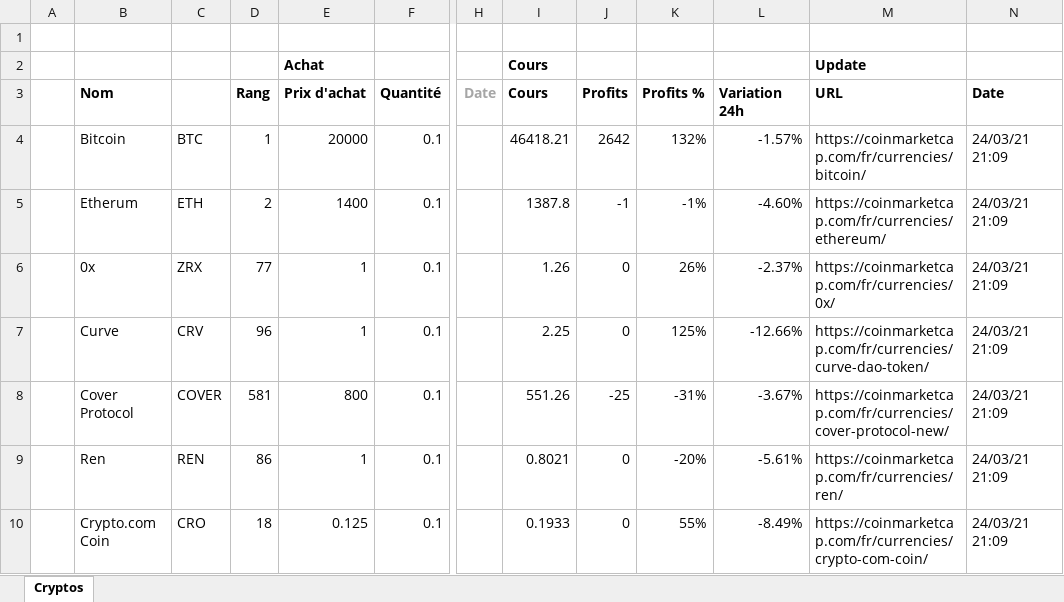
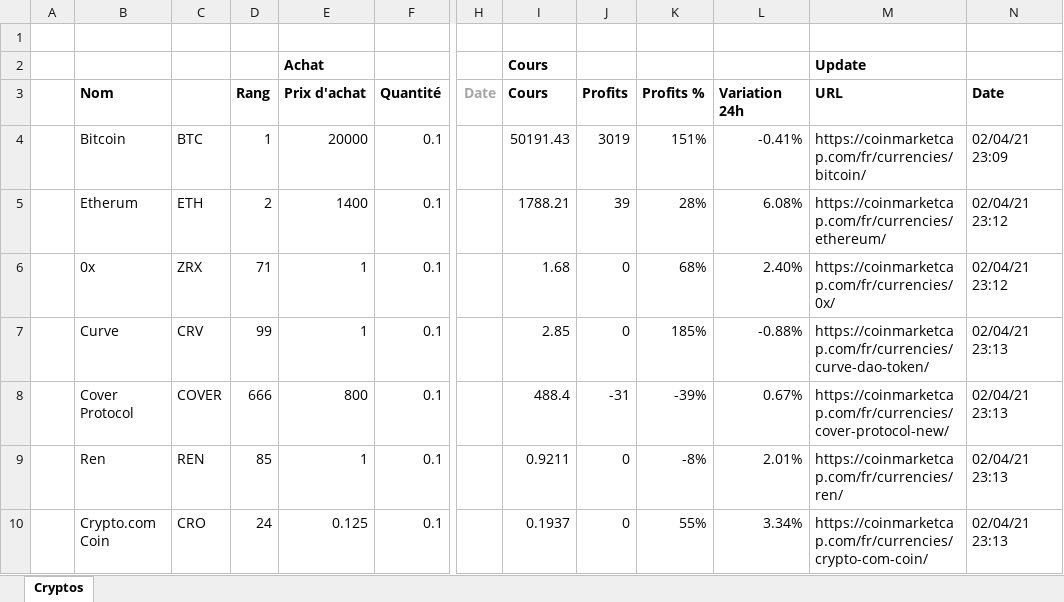
Before and after one commit to didierr2/crypto, an Excel workbook: src/main/resources/crypto.xlsx, sheet Cryptos, drawn as a sheet; only a part is shown, gaps mark what is left out; values as stored, in another font and other column widths than the file's, no borders; conditional formats not drawn; the diff names each change by its address in the sheet, - before the commit and + after, or states it on an @@ line.

```diff
--- a/src/main/resources/crypto.xlsx (sheet Cryptos)
+++ b/src/main/resources/crypto.xlsx (sheet Cryptos)
-I4 (Cours): 46418.21
+I4 (Cours): 50191.43
-J4 (Profits): 2642
+J4 (Profits): 3019
-K4 (Profits %): 132%
+K4 (Profits %): 151%
-L4 (Variation 24h): -1.57%
+L4 (Variation 24h): -0.41%
-N4 (Date): 24/03/21 21:09
+N4 (Date): 02/04/21 23:09
-I5 (Cours): 1387.8
+I5 (Cours): 1788.21
-J5 (Profits): -1
+J5 (Profits): 39
-K5 (Profits %): -1%
+K5 (Profits %): 28%
-L5 (Variation 24h): -4.60%
+L5 (Variation 24h): 6.08%
-N5:N6 (Date): 24/03/21 21:09
+N5:N6 (Date): 02/04/21 23:12
-D6 (Rang): 77
+D6 (Rang): 71
-I6 (Cours): 1.26
+I6 (Cours): 1.68
-K6 (Profits %): 26%
+K6 (Profits %): 68%
-L6 (Variation 24h): -2.37%
+L6 (Variation 24h): 2.40%
-D7 (Rang): 96
+D7 (Rang): 99
-I7 (Cours): 2.25
+I7 (Cours): 2.85
-K7 (Profits %): 125%
+K7 (Profits %): 185%
-L7 (Variation 24h): -12.66%
+L7 (Variation 24h): -0.88%
-N7:N10 (Date): 24/03/21 21:09
+N7:N10 (Date): 02/04/21 23:13
-D8 (Rang): 581
+D8 (Rang): 666
-I8 (Cours): 551.26
+I8 (Cours): 488.4
-J8 (Profits): -25
+J8 (Profits): -31
-K8 (Profits %): -31%
+K8 (Profits %): -39%
-L8 (Variation 24h): -3.67%
+L8 (Variation 24h): 0.67%
-D9 (Rang): 86
+D9 (Rang): 85
-I9 (Cours): 0.8021
+I9 (Cours): 0.9211
-K9 (Profits %): -20%
+K9 (Profits %): -8%
-L9 (Variation 24h): -5.61%
+L9 (Variation 24h): 2.01%
-D10 (Rang): 18
+D10 (Rang): 24
-I10 (Cours): 0.1933
+I10 (Cours): 0.1937
-L10 (Variation 24h): -8.49%
+L10 (Variation 24h): 3.34%
```
Also changed, not shown: start/crypto.xlsx, 1 other file.
